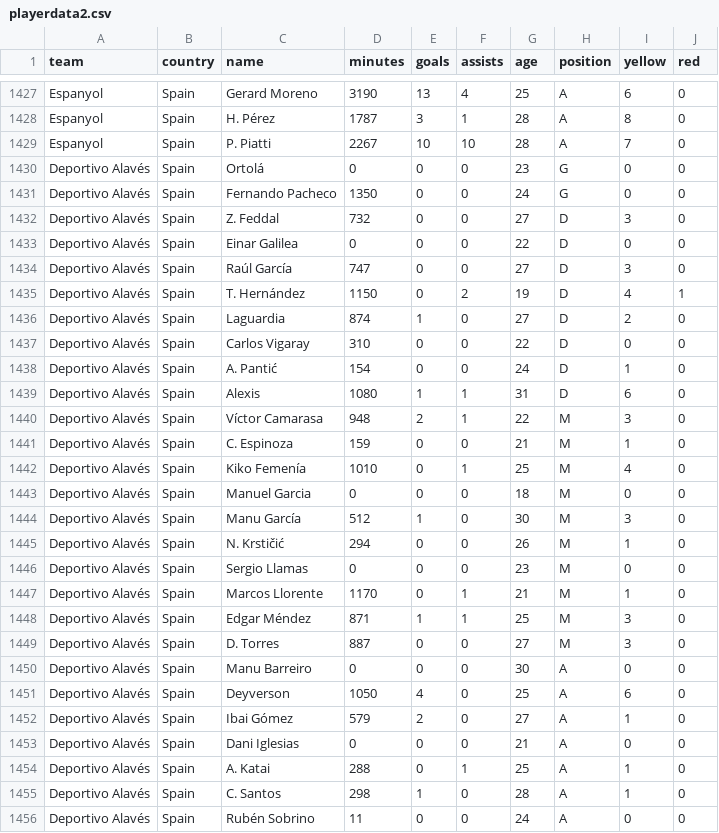
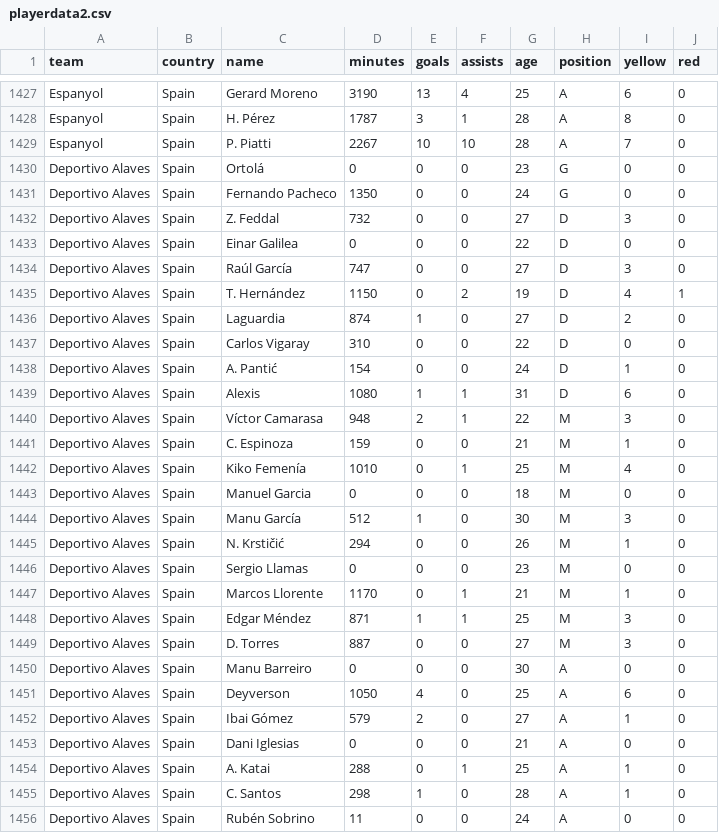
Before and after one commit to sebastiaan1994/Minor-Computer-Programming-Visualization-Project, a CSV file: data/playerdata2.csv, drawn as a sheet; only a part is shown, gaps mark what is left out; the diff covers the shown part only.

```diff
--- a/data/playerdata2.csv
+++ b/data/playerdata2.csv
@@ -1429,28 +1429,28 @@ Espanyol,Spain,H. Pérez,1787,3,1,28,A,8,0
 Espanyol,Spain,P. Piatti,2267,10,10,28,A,7,0
-Deportivo Alavés,Spain,Ortolá,0,0,0,23,G,0,0
-Deportivo Alavés,Spain,Fernando Pacheco,1350,0,0,24,G,0,0
-Deportivo Alavés,Spain,Z. Feddal,732,0,0,27,D,3,0
-Deportivo Alavés,Spain,Einar Galilea,0,0,0,22,D,0,0
-Deportivo Alavés,Spain,Raúl García,747,0,0,27,D,3,0
-Deportivo Alavés,Spain,T. Hernández,1150,0,2,19,D,4,1
-Deportivo Alavés,Spain,Laguardia,874,1,0,27,D,2,0
-Deportivo Alavés,Spain,Carlos Vigaray,310,0,0,22,D,0,0
-Deportivo Alavés,Spain,A. Pantić,154,0,0,24,D,1,0
-Deportivo Alavés,Spain,Alexis,1080,1,1,31,D,6,0
-Deportivo Alavés,Spain,Víctor Camarasa,948,2,1,22,M,3,0
-Deportivo Alavés,Spain,C. Espinoza,159,0,0,21,M,1,0
-Deportivo Alavés,Spain,Kiko Femenía,1010,0,1,25,M,4,0
-Deportivo Alavés,Spain,Manuel Garcia,0,0,0,18,M,0,0
-Deportivo Alavés,Spain,Manu García,512,1,0,30,M,3,0
-Deportivo Alavés,Spain,N. Krstičić,294,0,0,26,M,1,0
-Deportivo Alavés,Spain,Sergio Llamas,0,0,0,23,M,0,0
-Deportivo Alavés,Spain,Marcos Llorente,1170,0,1,21,M,1,0
-Deportivo Alavés,Spain,Edgar Méndez,871,1,1,25,M,3,0
-Deportivo Alavés,Spain,D. Torres,887,0,0,27,M,3,0
-Deportivo Alavés,Spain,Manu Barreiro,0,0,0,30,A,0,0
-Deportivo Alavés,Spain,Deyverson,1050,4,0,25,A,6,0
-Deportivo Alavés,Spain,Ibai Gómez,579,2,0,27,A,1,0
-Deportivo Alavés,Spain,Dani Iglesias,0,0,0,21,A,0,0
-Deportivo Alavés,Spain,A. Katai,288,0,1,25,A,1,0
-Deportivo Alavés,Spain,C. Santos,298,1,0,28,A,1,0
-Deportivo Alavés,Spain,Rubén Sobrino,11,0,0,24,A,0,0
+Deportivo Alaves,Spain,Ortolá,0,0,0,23,G,0,0
+Deportivo Alaves,Spain,Fernando Pacheco,1350,0,0,24,G,0,0
+Deportivo Alaves,Spain,Z. Feddal,732,0,0,27,D,3,0
+Deportivo Alaves,Spain,Einar Galilea,0,0,0,22,D,0,0
+Deportivo Alaves,Spain,Raúl García,747,0,0,27,D,3,0
+Deportivo Alaves,Spain,T. Hernández,1150,0,2,19,D,4,1
+Deportivo Alaves,Spain,Laguardia,874,1,0,27,D,2,0
+Deportivo Alaves,Spain,Carlos Vigaray,310,0,0,22,D,0,0
+Deportivo Alaves,Spain,A. Pantić,154,0,0,24,D,1,0
+Deportivo Alaves,Spain,Alexis,1080,1,1,31,D,6,0
+Deportivo Alaves,Spain,Víctor Camarasa,948,2,1,22,M,3,0
+Deportivo Alaves,Spain,C. Espinoza,159,0,0,21,M,1,0
+Deportivo Alaves,Spain,Kiko Femenía,1010,0,1,25,M,4,0
+Deportivo Alaves,Spain,Manuel Garcia,0,0,0,18,M,0,0
+Deportivo Alaves,Spain,Manu García,512,1,0,30,M,3,0
+Deportivo Alaves,Spain,N. Krstičić,294,0,0,26,M,1,0
+Deportivo Alaves,Spain,Sergio Llamas,0,0,0,23,M,0,0
+Deportivo Alaves,Spain,Marcos Llorente,1170,0,1,21,M,1,0
+Deportivo Alaves,Spain,Edgar Méndez,871,1,1,25,M,3,0
+Deportivo Alaves,Spain,D. Torres,887,0,0,27,M,3,0
+Deportivo Alaves,Spain,Manu Barreiro,0,0,0,30,A,0,0
+Deportivo Alaves,Spain,Deyverson,1050,4,0,25,A,6,0
+Deportivo Alaves,Spain,Ibai Gómez,579,2,0,27,A,1,0
+Deportivo Alaves,Spain,Dani Iglesias,0,0,0,21,A,0,0
+Deportivo Alaves,Spain,A. Katai,288,0,1,25,A,1,0
+Deportivo Alaves,Spain,C. Santos,298,1,0,28,A,1,0
+Deportivo Alaves,Spain,Rubén Sobrino,11,0,0,24,A,0,0
```
Also changed, not shown: 76 edited cells elsewhere in this file, 9 other files.
